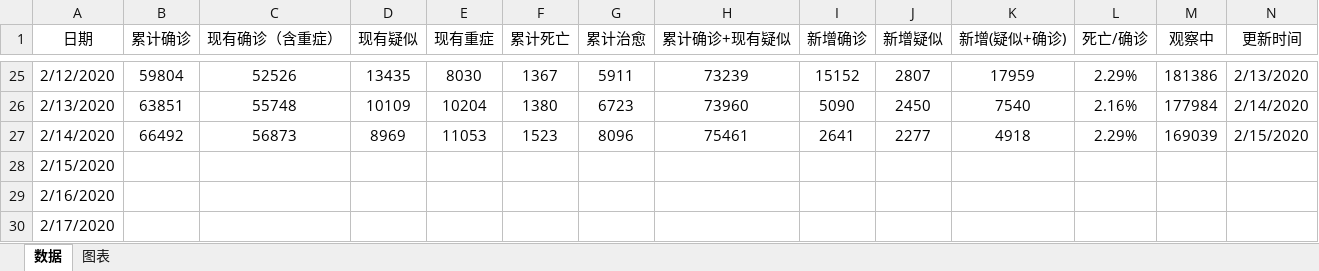
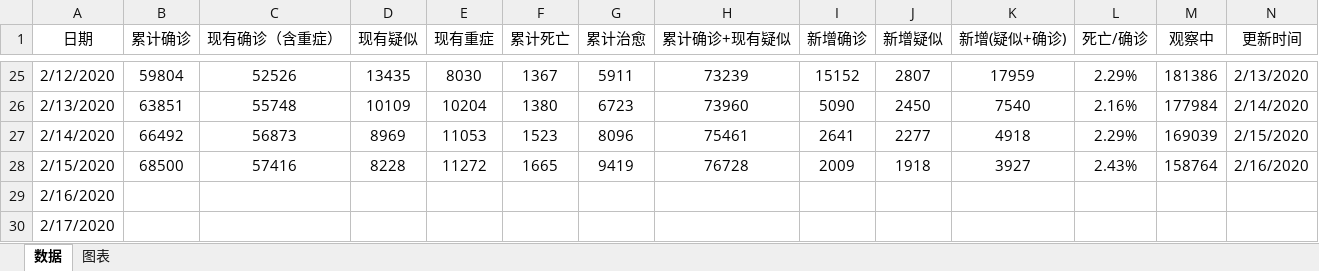
Before and after one commit to JackieZheng/2019-nCoV, an Excel workbook: Excel/data.xlsx, sheet 数据, drawn as a sheet; only a part is shown, gaps mark what is left out; values as stored, in another font and other column widths than the file's, no borders; the diff covers the shown part only; the diff names each change by its address in the sheet, - before the commit and + after, or states it on an @@ line.

```diff
--- a/Excel/data.xlsx (sheet 数据)
+++ b/Excel/data.xlsx (sheet 数据)
-B28 (累计确诊): (empty)
+B28 (累计确诊): 68500
-C28 (现有确诊（含重症）): (empty)
+C28 (现有确诊（含重症）): 57416
-D28 (现有疑似): (empty)
+D28 (现有疑似): 8228
-E28 (现有重症): (empty)
+E28 (现有重症): 11272
-F28 (累计死亡): (empty)
+F28 (累计死亡): 1665
-G28 (累计治愈): (empty)
+G28 (累计治愈): 9419
-H28 (累计确诊+现有疑似): (empty)
+H28 (累计确诊+现有疑似): 76728
-I28 (新增确诊): (empty)
+I28 (新增确诊): 2009
-J28 (新增疑似): (empty)
+J28 (新增疑似): 1918
-K28 (新增(疑似+确诊)): (empty)
+K28 (新增(疑似+确诊)): 3927
-L28 (死亡/确诊): (empty)
+L28 (死亡/确诊): 2.43%
-M28 (观察中): (empty)
+M28 (观察中): 158764
-N28 (更新时间): (empty)
+N28 (更新时间): 2/16/2020
```
Also changed, not shown: 1 edited cell elsewhere in this sheet, charts or pictures, 4 other files.
